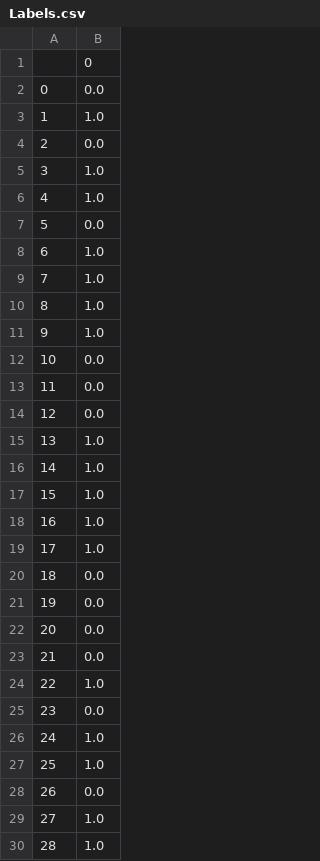
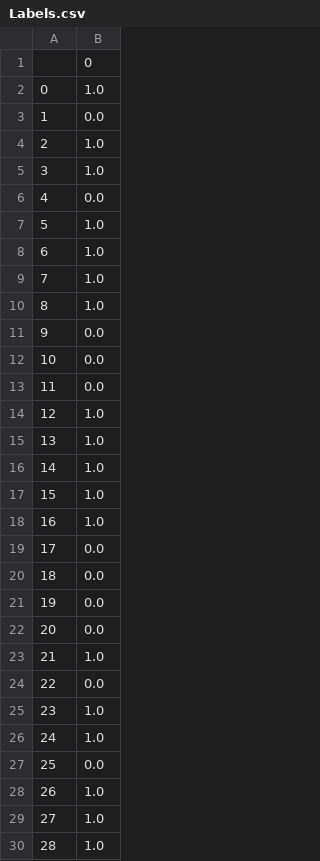
Before and after one commit to ChristophRaab/rrslvq, a CSV file: plots/Labels.csv, drawn as a sheet; only a part is shown; the diff covers the shown part only.

```diff
--- a/plots/Labels.csv
+++ b/plots/Labels.csv
@@ -1,8 +1,8 @@
 ,0
-0,0.0
-1,1.0
-2,0.0
+0,1.0
+1,0.0
+2,1.0
 3,1.0
-4,1.0
-5,0.0
+4,0.0
+5,1.0
 6,1.0
@@ -10,6 +10,6 @@
 8,1.0
-9,1.0
+9,0.0
 10,0.0
 11,0.0
-12,0.0
+12,1.0
 13,1.0
@@ -18,3 +18,3 @@
 16,1.0
-17,1.0
+17,0.0
 18,0.0
@@ -22,8 +22,8 @@
 20,0.0
-21,0.0
-22,1.0
-23,0.0
+21,1.0
+22,0.0
+23,1.0
 24,1.0
-25,1.0
-26,0.0
+25,0.0
+26,1.0
 27,1.0
```
Also changed, not shown: 10 edited cells elsewhere in this file, plots/Data.csv, plots/Prototypes.csv, 32 other files.
